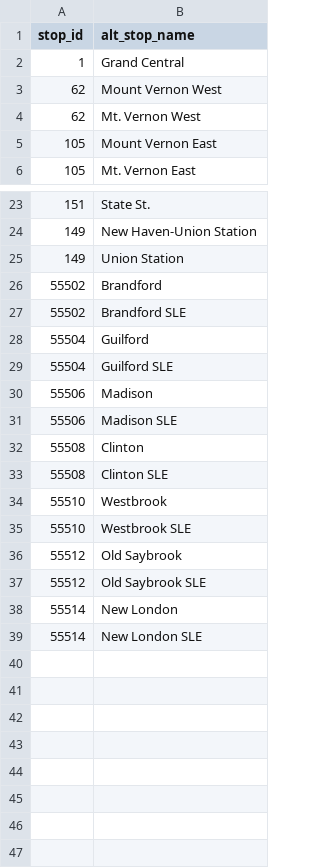
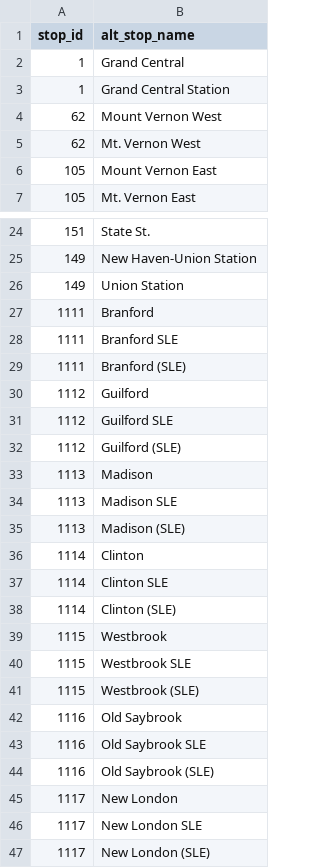
Before and after one commit to right-track/right-track-agency-mnr, a CSV file: db-build/rt/rt_alt_stop_names.csv, drawn as a sheet; only a part is shown, gaps mark what is left out.

Commit message:
RT Tables: SLE changes

```diff
--- a/db-build/rt/rt_alt_stop_names.csv
+++ b/db-build/rt/rt_alt_stop_names.csv
@@ -2,2 +2,3 @@ stop_id,alt_stop_name
 1,Grand Central
+1,Grand Central Station
 62,Mount Vernon West
@@ -25,15 +26,22 @@ stop_id,alt_stop_name
 149,Union Station
-55502,Brandford
-55502,Brandford SLE
-55504,Guilford
-55504,Guilford SLE
-55506,Madison
-55506,Madison SLE
-55508,Clinton
-55508,Clinton SLE
-55510,Westbrook
-55510,Westbrook SLE
-55512,Old Saybrook
-55512,Old Saybrook SLE
-55514,New London
-55514,New London SLE
+1111,Branford
+1111,Branford SLE
+1111,Branford (SLE)
+1112,Guilford
+1112,Guilford SLE
+1112,Guilford (SLE)
+1113,Madison
+1113,Madison SLE
+1113,Madison (SLE)
+1114,Clinton
+1114,Clinton SLE
+1114,Clinton (SLE)
+1115,Westbrook
+1115,Westbrook SLE
+1115,Westbrook (SLE)
+1116,Old Saybrook
+1116,Old Saybrook SLE
+1116,Old Saybrook (SLE)
+1117,New London
+1117,New London SLE
+1117,New London (SLE)
```
Also changed, not shown: db-build/rt/rt_stops_extra.csv.
